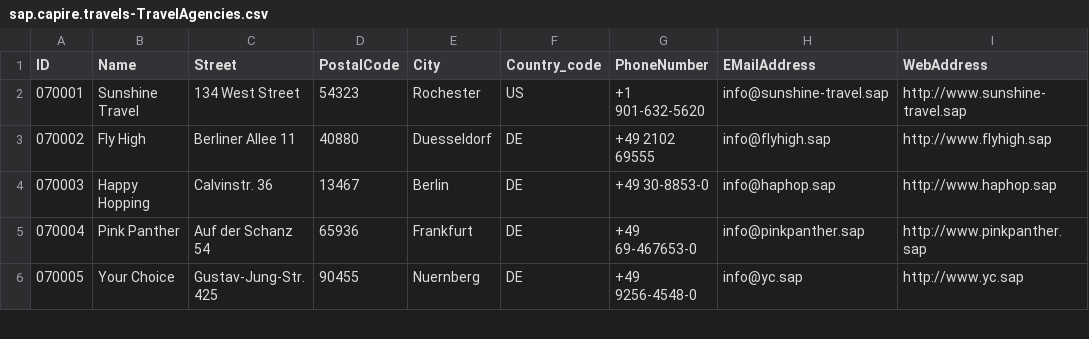
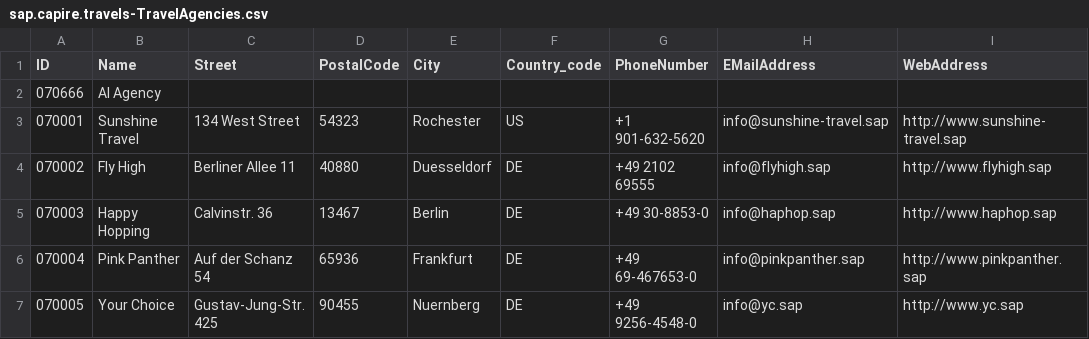
Before and after one commit to capire/xtravels, a CSV file: db/data/sap.capire.travels-TravelAgencies.csv, drawn as a sheet; only a part is shown; the diff names each change by its address in the sheet, - before the commit and + after, or states it on an @@ line.

```diff
--- a/db/data/sap.capire.travels-TravelAgencies.csv
+++ b/db/data/sap.capire.travels-TravelAgencies.csv
+row 2: 070666 | AI Agency
```
Also changed, not shown: 28 other files.
